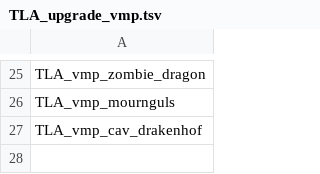
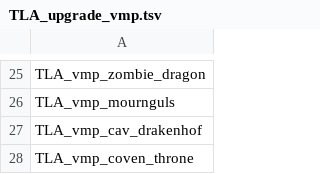
Before and after one commit to zverofaust/WarbandUpgradeExpanded, a TSV file: db/unit_upgrade_groups_tables/TLA_upgrade_vmp.tsv, drawn as a sheet; only a part is shown, gaps mark what is left out.

Commit message:
Add Lahmian Handmaidens to Coven Throne upgrade

```diff
--- a/db/unit_upgrade_groups_tables/TLA_upgrade_vmp.tsv
+++ b/db/unit_upgrade_groups_tables/TLA_upgrade_vmp.tsv
@@ -27 +27,2 @@ TLA_vmp_mournguls
 TLA_vmp_cav_drakenhof
+TLA_vmp_coven_throne
```
